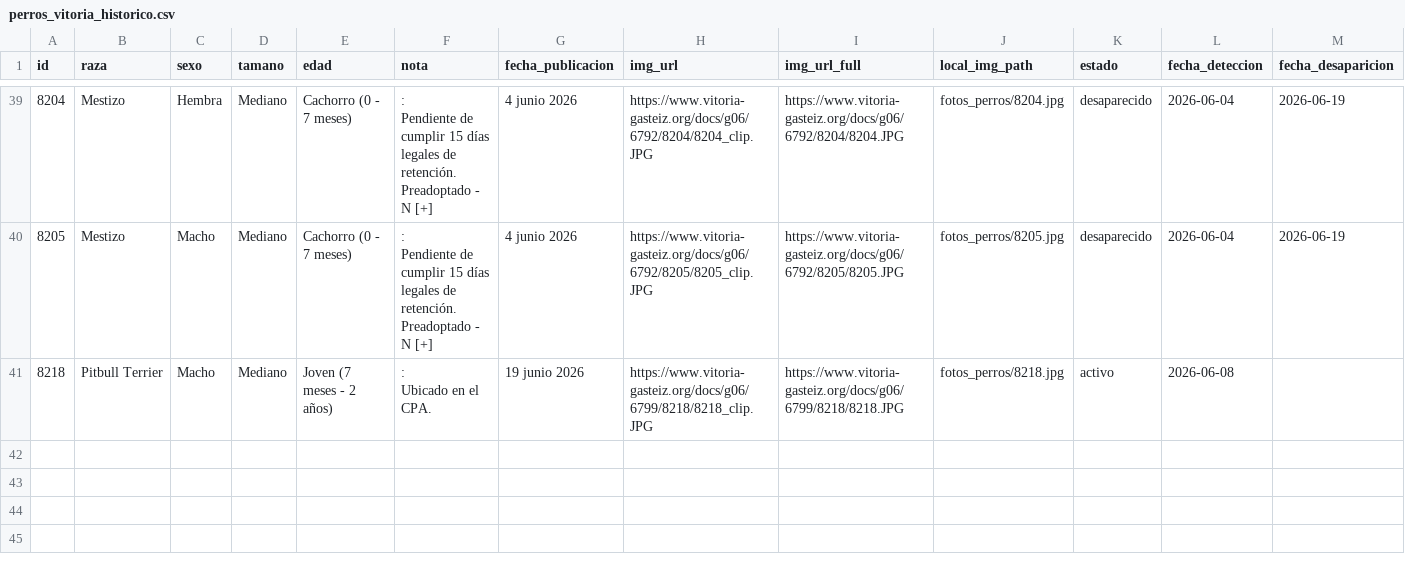
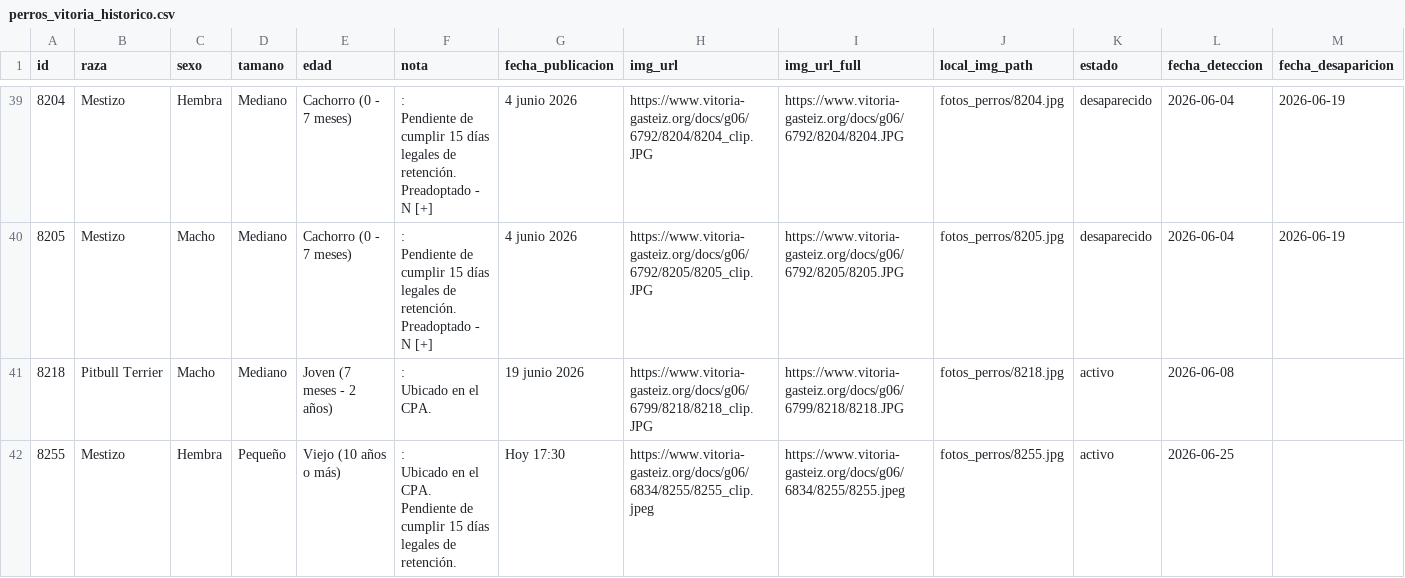
Before and after one commit to eortas/perros-gasteiz, a CSV file: perros_vitoria_historico.csv, drawn as a sheet; only a part is shown, gaps mark what is left out.

```diff
--- a/perros_vitoria_historico.csv
+++ b/perros_vitoria_historico.csv
@@ -99 +99,5 @@ id,raza,sexo,tamano,edad,nota,fecha_publicacion,img_url,img_url_full,local_img_p
 						Ubicado en el CPA.",19 junio 2026,https://www.vitoria-gasteiz.org/docs/g06/6799/8218/8218_clip.JPG,https://www.vitoria-gasteiz.org/docs/g06/6799/8218/8218.JPG,fotos_perros/8218.jpg,activo,2026-06-08,
+8255,Mestizo,Hembra,Pequeño,Viejo (10 años o más),":
+						Ubicado en el CPA.
+
+ Pendiente de cumplir 15 días legales de retención.",Hoy 17:30,https://www.vitoria-gasteiz.org/docs/g06/6834/8255/8255_clip.jpeg,https://www.vitoria-gasteiz.org/docs/g06/6834/8255/8255.jpeg,fotos_perros/8255.jpg,activo,2026-06-25,
```
Also changed, not shown: 1 other file.
